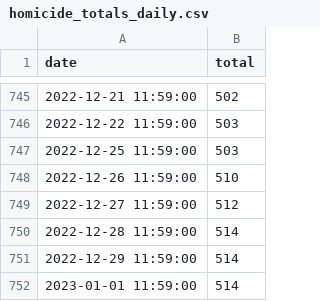
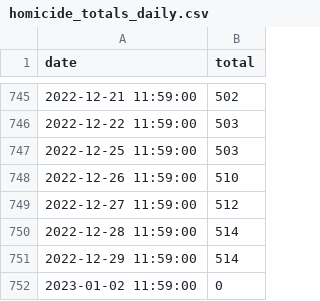
Before and after one commit to PhilaController/gun-violence-dashboard-data, a CSV file: gun_violence_dashboard_data/data/raw/homicide_totals_daily.csv, drawn as a sheet; only a part is shown, gaps mark what is left out; removed rows and columns are numbered as before the commit, all else as after; the diff names each change by its address in the sheet, - before the commit and + after, or states it on an @@ line.

Commit message:
daily update

```diff
--- a/gun_violence_dashboard_data/data/raw/homicide_totals_daily.csv
+++ b/gun_violence_dashboard_data/data/raw/homicide_totals_daily.csv
-row 752: 2023-01-01 11:59:00 | 514
+row 752: 2023-01-02 11:59:00 | 0
```
Also changed, not shown: 12 other files.
